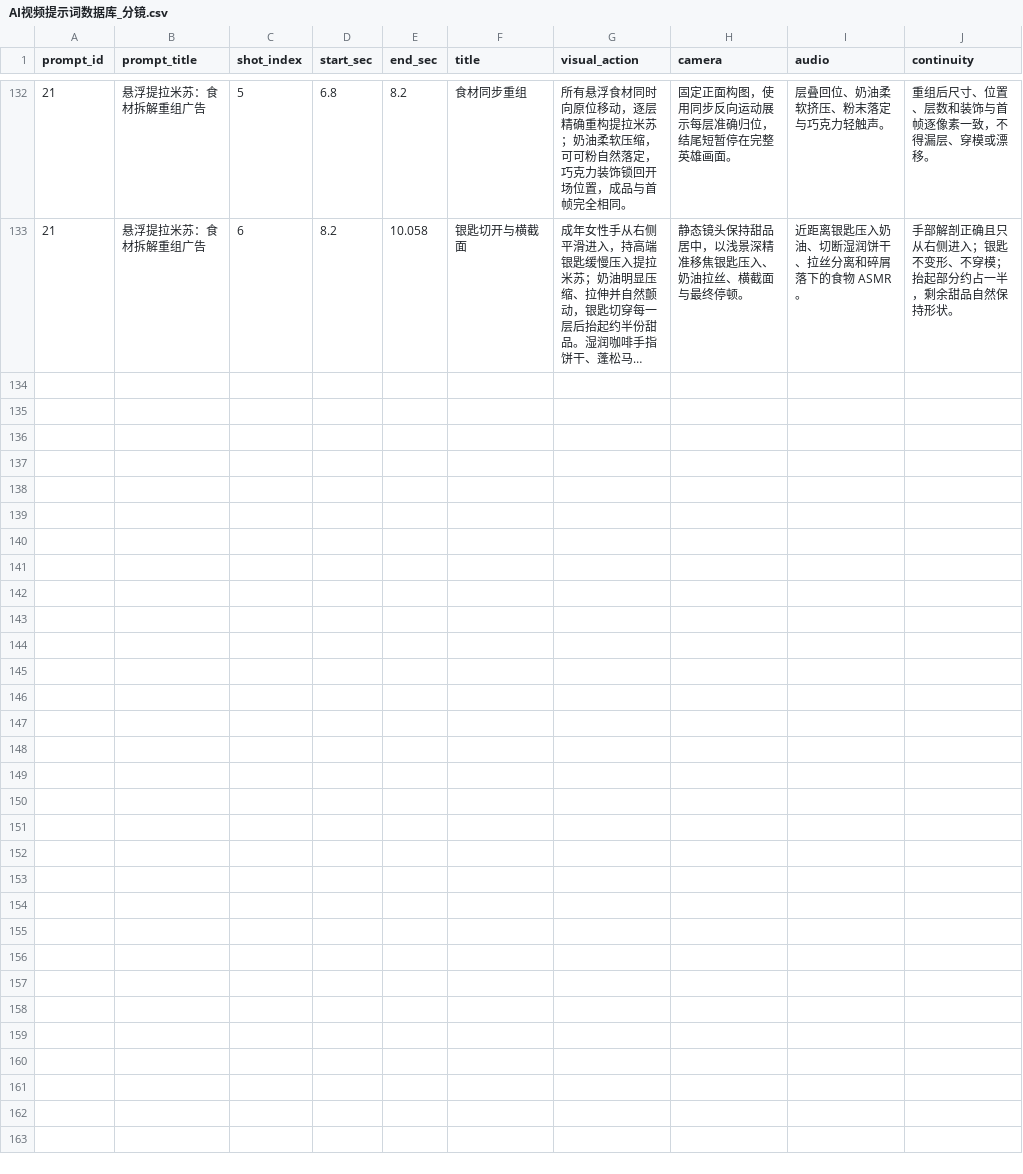
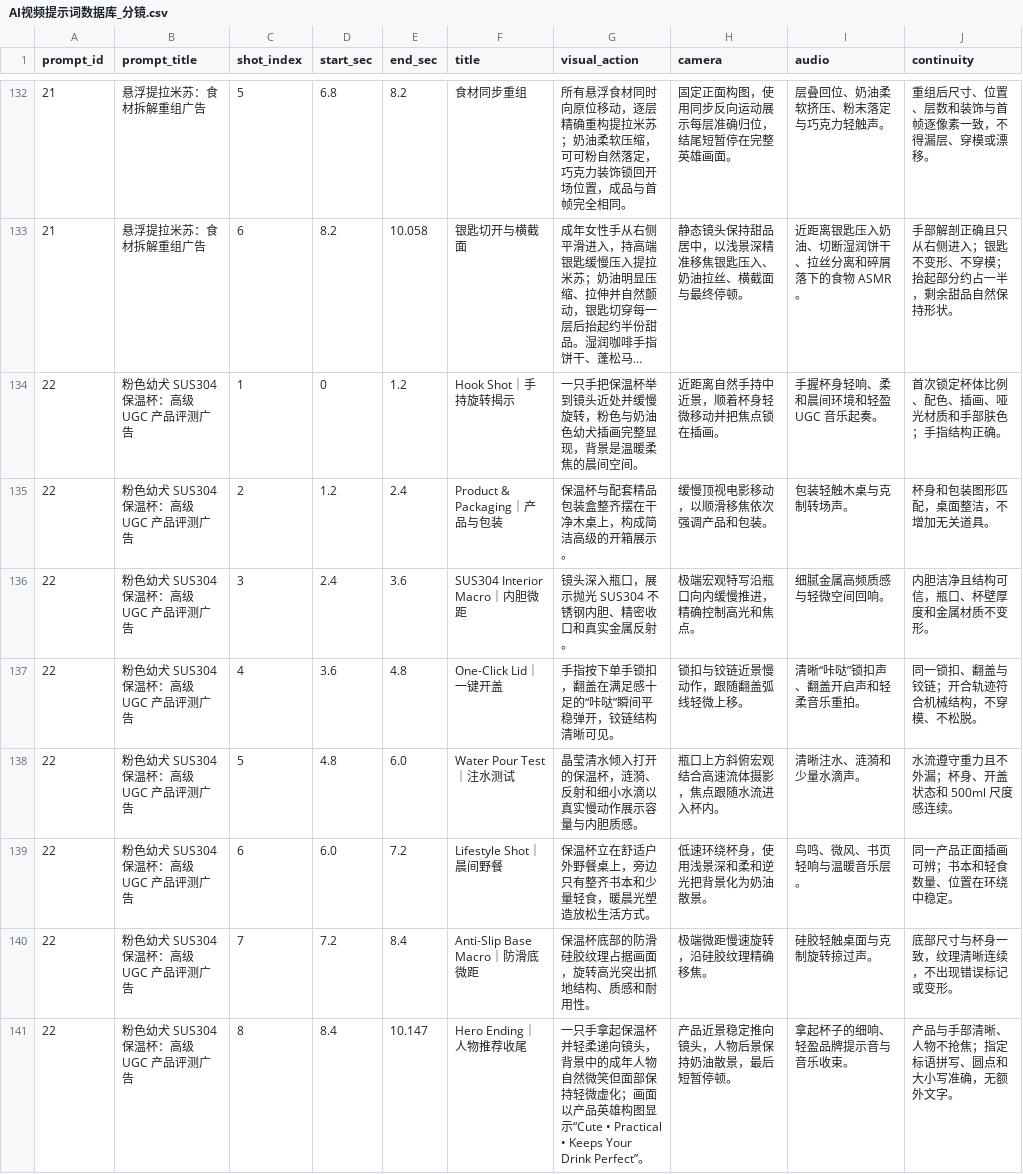
Before and after one commit to Yurainln1122/ai-video-prompt-database, a CSV file: AI视频提示词数据库_分镜.csv, drawn as a sheet; only a part is shown, gaps mark what is left out; long unchanged cells end in …; the diff names each change by its address in the sheet, - before the commit and + after, or states it on an @@ line.

Commit message:
Add thermos UGC product commercial prompt

```diff
--- a/AI视频提示词数据库_分镜.csv
+++ b/AI视频提示词数据库_分镜.csv
+row 134: 22 | 粉色幼犬 SUS304 保温杯：高级 UGC 产品评测广告 | 1 | 0 | 1.2 | Hook Shot｜手持旋转揭示 | 一只手把保温杯举到镜头近处并缓慢旋转，粉色与奶油色幼犬插画完整显现，背景是温暖柔焦的晨间空间。 | 近距离自然手持中近景，顺着杯身轻微移动并把焦点锁在插画。 | 手握杯身轻响、柔和晨间环境和轻盈 UGC 音乐起奏。 | 首次锁定杯体比例、配色、插画、哑光材质和手部肤色；手指结构正确。
+row 135: 22 | 粉色幼犬 SUS304 保温杯：高级 UGC 产品评测广告 | 2 | 1.2 | 2.4 | Product & Packaging｜产品与包装 | 保温杯与配套精品包装盒整齐摆在干净木桌上，构成简洁高级的开箱展示。 | 缓慢顶视电影移动，以顺滑移焦依次强调产品和包装。 | 包装轻触木桌与克制转场声。 | 杯身和包装图形匹配，桌面整洁，不增加无关道具。
+row 136: 22 | 粉色幼犬 SUS304 保温杯：高级 UGC 产品评测广告 | 3 | 2.4 | 3.6 | SUS304 Interior Macro｜内胆微距 | 镜头深入瓶口，展示抛光 SUS304 不锈钢内胆、精密收口和真实金属反射。 | 极端宏观特写沿瓶口向内缓慢推进，精确控制高光和焦点。 | 细腻金属高频质感与轻微空间回响。 | 内胆洁净且结构可信，瓶口、杯壁厚度和金属材质不变形。
+row 137: 22 | 粉色幼犬 SUS304 保温杯：高级 UGC 产品评测广告 | 4 | 3.6 | 4.8 | One-Click Lid｜一键开盖 | 手指按下单手锁扣，翻盖在满足感十足的“咔哒”瞬间平稳弹开，铰链结构清晰可见。 | 锁扣与铰链近景慢动作，跟随翻盖弧线轻微上移。 | 清晰“咔哒”锁扣声、翻盖开启声和轻柔音乐重拍。 | 同一锁扣、翻盖与铰链；开合轨迹符合机械结构，不穿模、不松脱。
+row 138: 22 | 粉色幼犬 SUS304 保温杯：高级 UGC 产品评测广告 | 5 | 4.8 | 6.0 | Water Pour Test｜注水测试 | 晶莹清水倾入打开的保温杯，涟漪、反射和细小水滴以真实慢动作展示容量与内胆质感。 | 瓶口上方斜俯宏观结合高速流体摄影，焦点跟随水流进入杯内。 | 清晰注水、涟漪和少量水滴声。 | 水流遵守重力且不外漏；杯身、开盖状态和 500ml 尺度感连续。
+row 139: 22 | 粉色幼犬 SUS304 保温杯：高级 UGC 产品评测广告 | 6 | 6.0 | 7.2 | Lifestyle Shot｜晨间野餐 | 保温杯立在舒适户外野餐桌上，旁边只有整齐书本和少量轻食，暖晨光塑造放松生活方式。 | 低速环绕杯身，使用浅景深和柔和逆光把背景化为奶油散景。 | 鸟鸣、微风、书页轻响与温暖音乐层。 | 同一产品正面插画可辨；书本和轻食数量、位置在环绕中稳定。
+row 140: 22 | 粉色幼犬 SUS304 保温杯：高级 UGC 产品评测广告 | 7 | 7.2 | 8.4 | Anti-Slip Base Macro｜防滑底微距 | 保温杯底部的防滑硅胶纹理占据画面，旋转高光突出抓地结构、质感和耐用性。 | 极端微距慢速旋转，沿硅胶纹理精确移焦。 | 硅胶轻触桌面与克制旋转掠过声。 | 底部尺寸与杯身一致，纹理清晰连续，不出现错误标记或变形。
+row 141: 22 | 粉色幼犬 SUS304 保温杯：高级 UGC 产品评测广告 | 8 | 8.4 | 10.147 | Hero Ending｜人物推荐收尾 | 一只手拿起保温杯并轻柔递向镜头，背景中的成年人物自然微笑但面部保持轻微虚化；画面以产品英雄构图显示“Cute • Practical • Keeps Your Drink Perfect”。 | 产品近景稳定推向镜头，人物后景保持奶油散景，最后短暂停顿。 | 拿起杯子的细响、轻盈品牌提示音与音乐收束。 | 产品与手部清晰、人物不抢焦；指定标语拼写、圆点和大小写准确，无额外文字。
```
Also changed, not shown: 6 other files.
